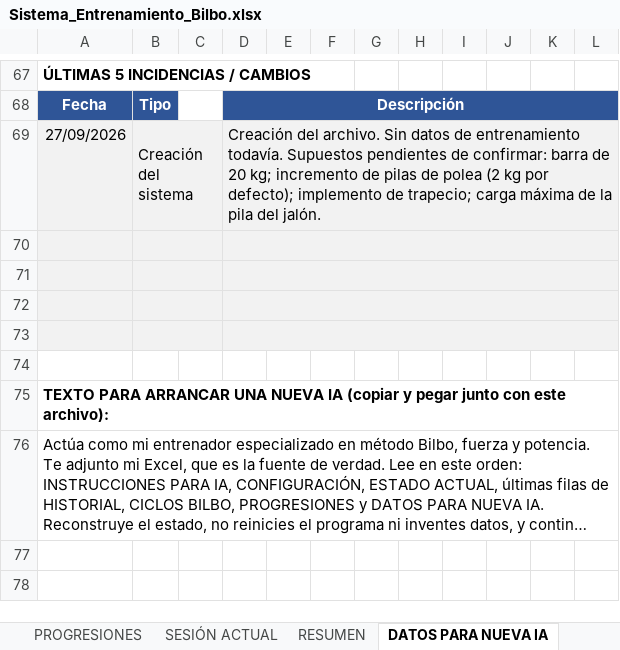
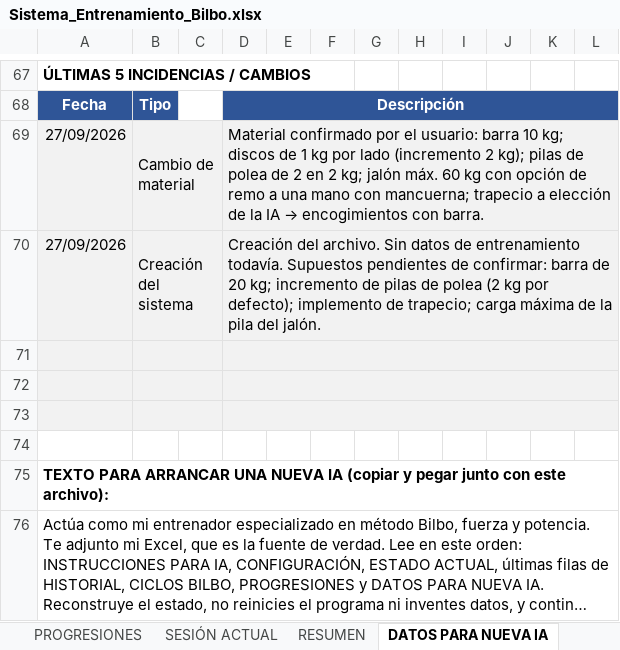
Before and after one commit to Bortgit/X, an Excel workbook: entrenamiento/Sistema_Entrenamiento_Bilbo.xlsx, sheet DATOS PARA NUEVA IA, drawn as a sheet; only a part is shown, gaps mark what is left out; long unchanged cells end in …; values as stored, in another font and other column widths than the file's, no borders; removed rows and columns are numbered as before the commit, all else as after; the diff names each change by its address in the sheet, - before the commit and + after, or states it on an @@ line.

```diff
--- a/entrenamiento/Sistema_Entrenamiento_Bilbo.xlsx (sheet DATOS PARA NUEVA IA)
+++ b/entrenamiento/Sistema_Entrenamiento_Bilbo.xlsx (sheet DATOS PARA NUEVA IA)
+row 69: 27/09/2026 | Cambio de material |  | Material confirmado por el usuario: barra 10 kg; discos de 1 kg por lado (incremento 2 kg); pilas de polea de 2 en 2 kg; jalón máx. 60 kg con opción de remo a una mano con mancuerna; trapecio a elección de la IA → encogimientos con barra.
-row 70: (empty)
```
Also changed, not shown: sheet CONFIGURACIÓN, sheet INCIDENCIAS Y CAMBIOS, sheet INSTRUCCIONES PARA IA, formulas that keep their value.
